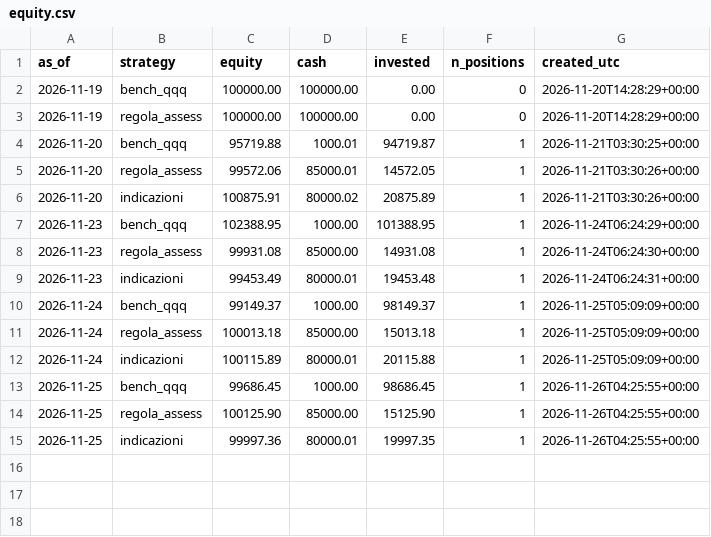
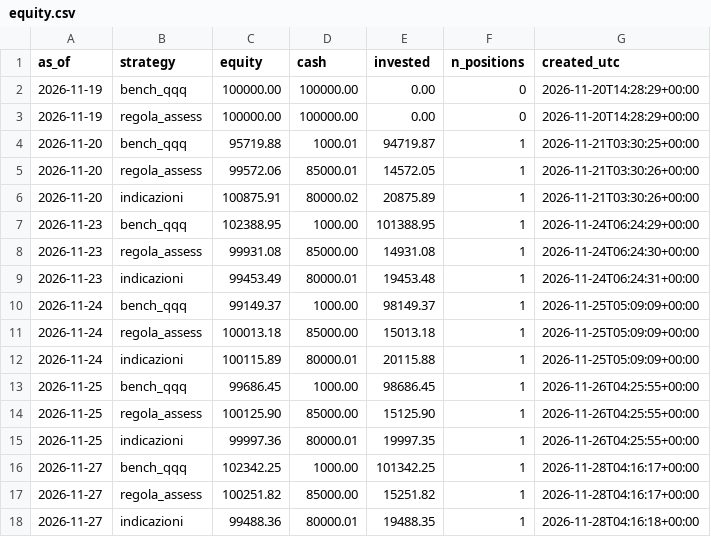
Before and after one commit to ST80Dev/FinanceNow, a CSV file: results/paper/equity.csv, drawn as a sheet; the diff names each change by its address in the sheet, - before the commit and + after, or states it on an @@ line.

```diff
--- a/results/paper/equity.csv
+++ b/results/paper/equity.csv
+row 16: 2026-11-27 | bench_qqq | 102342.25 | 1000.00 | 101342.25 | 1 | 2026-11-28T04:16:17+00:00
+row 17: 2026-11-27 | regola_assess | 100251.82 | 85000.00 | 15251.82 | 1 | 2026-11-28T04:16:17+00:00
+row 18: 2026-11-27 | indicazioni | 99488.36 | 80000.01 | 19488.35 | 1 | 2026-11-28T04:16:18+00:00
```
Also changed, not shown: results/paper/decisions.csv, 1 other file.
